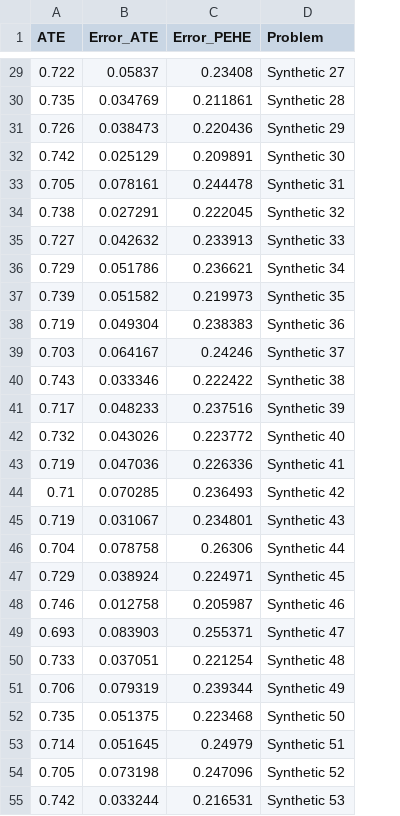
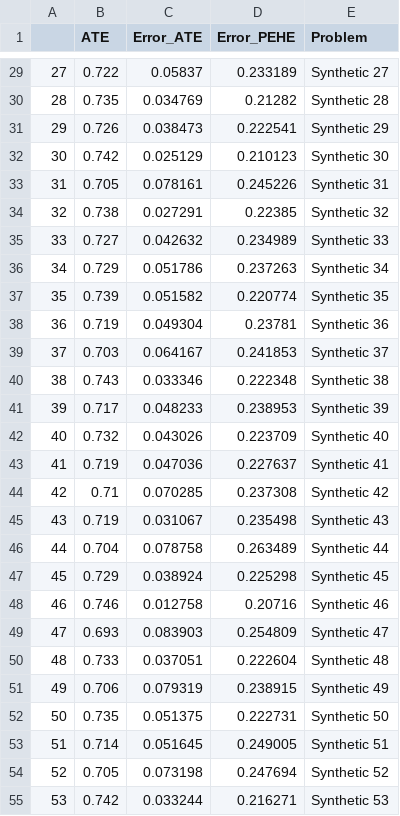
Before and after one commit to ilivieris/C-XGBoost, a CSV file: Results/Synthetic_DragonNet.csv, drawn as a sheet; only a part is shown, gaps mark what is left out; addresses are those after the commit; the diff covers the shown part only; the diff names each change by its address in the sheet, - before the commit and + after, or states it on an @@ line.

```diff
--- a/Results/Synthetic_DragonNet.csv
+++ b/Results/Synthetic_DragonNet.csv
+column A, rows 29-55: 27 | 28 | 29 | 30 | 31 | 32 | 33 | 34 | 35 | 36 | 37 | 38 | 39 | 40 | 41 | 42 | 43 | 44 | 45 | 46 | 47 | 48 | 49 | 50 | 51 | 52 | 53
-D29 (Error_PEHE): 0.23408
+D29 (Error_PEHE): 0.233189
-D30 (Error_PEHE): 0.211861
+D30 (Error_PEHE): 0.21282
-D31 (Error_PEHE): 0.220436
+D31 (Error_PEHE): 0.222541
-D32 (Error_PEHE): 0.209891
+D32 (Error_PEHE): 0.210123
-D33 (Error_PEHE): 0.244478
+D33 (Error_PEHE): 0.245226
-D34 (Error_PEHE): 0.222045
+D34 (Error_PEHE): 0.22385
-D35 (Error_PEHE): 0.233913
+D35 (Error_PEHE): 0.234989
-D36 (Error_PEHE): 0.236621
+D36 (Error_PEHE): 0.237263
-D37 (Error_PEHE): 0.219973
+D37 (Error_PEHE): 0.220774
-D38 (Error_PEHE): 0.238383
+D38 (Error_PEHE): 0.23781
-D39 (Error_PEHE): 0.24246
+D39 (Error_PEHE): 0.241853
-D40 (Error_PEHE): 0.222422
+D40 (Error_PEHE): 0.222348
-D41 (Error_PEHE): 0.237516
+D41 (Error_PEHE): 0.238953
-D42 (Error_PEHE): 0.223772
+D42 (Error_PEHE): 0.223709
-D43 (Error_PEHE): 0.226336
+D43 (Error_PEHE): 0.227637
-D44 (Error_PEHE): 0.236493
+D44 (Error_PEHE): 0.237308
-D45 (Error_PEHE): 0.234801
+D45 (Error_PEHE): 0.235498
-D46 (Error_PEHE): 0.26306
+D46 (Error_PEHE): 0.263489
-D47 (Error_PEHE): 0.224971
+D47 (Error_PEHE): 0.225298
-D48 (Error_PEHE): 0.205987
+D48 (Error_PEHE): 0.20716
-D49 (Error_PEHE): 0.255371
+D49 (Error_PEHE): 0.254809
-D50 (Error_PEHE): 0.221254
+D50 (Error_PEHE): 0.222604
-D51 (Error_PEHE): 0.239344
+D51 (Error_PEHE): 0.238915
-D52 (Error_PEHE): 0.223468
+D52 (Error_PEHE): 0.222731
-D53 (Error_PEHE): 0.24979
+D53 (Error_PEHE): 0.249005
-D54 (Error_PEHE): 0.247096
+D54 (Error_PEHE): 0.247694
-D55 (Error_PEHE): 0.216531
+D55 (Error_PEHE): 0.216271
```
Also changed, not shown: 73 edited cells elsewhere in this file, Results/ACIC_R-Forest.csv, Results/Synthetic_kNN-DragonNet-euclidean-k=11.csv, 8 other files.
